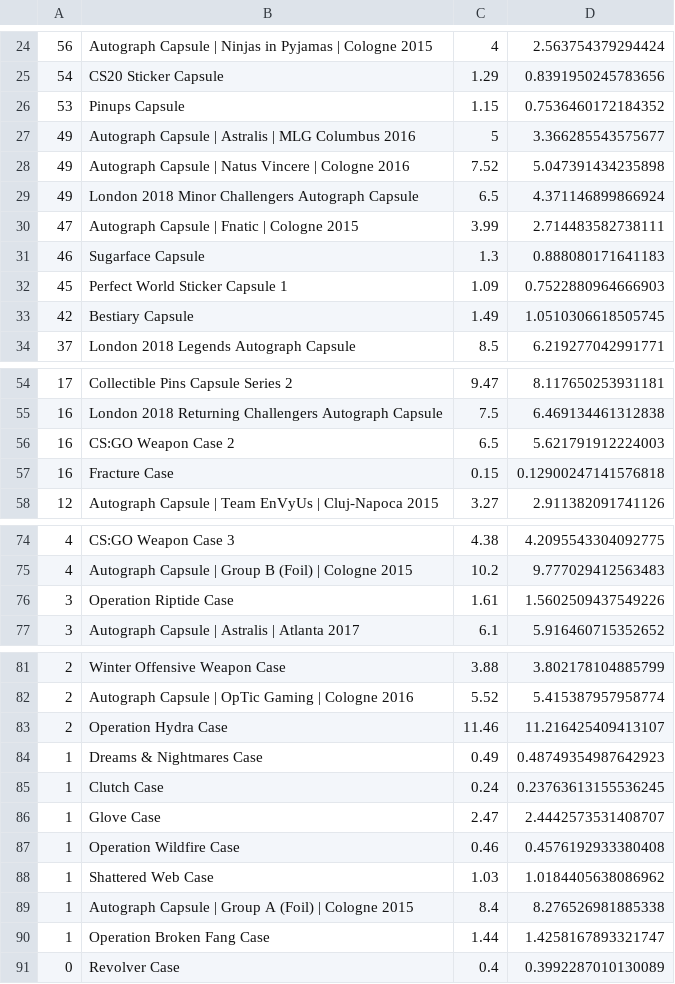
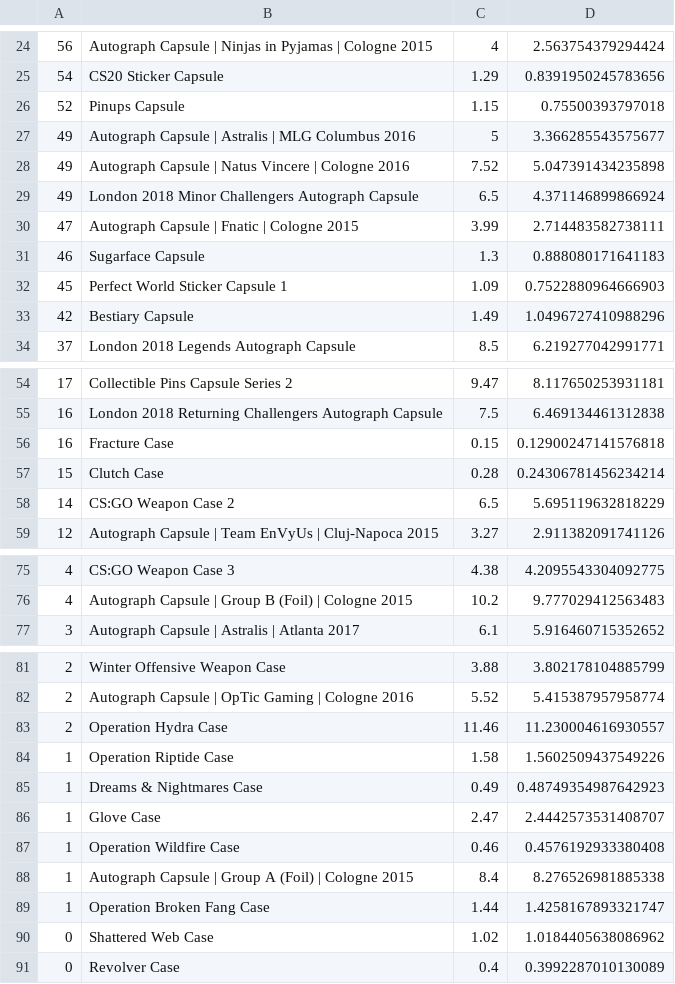
Before and after one commit to AUTACE/Trade_Data, a CSV file: buff_Best_Profit.csv, drawn as a sheet; only a part is shown, gaps mark what is left out.

Commit message:
Uploaded via octonode

```diff
--- a/buff_Best_Profit.csv
+++ b/buff_Best_Profit.csv
@@ -25,3 +25,3 @@
 54;CS20 Sticker Capsule;1.29;0.8391950245783656
-53;Pinups Capsule;1.15;0.7536460172184352
+52;Pinups Capsule;1.15;0.75500393797018
 49;Autograph Capsule | Astralis | MLG Columbus 2016;5;3.366285543575677
@@ -32,3 +32,3 @@
 45;Perfect World Sticker Capsule 1;1.09;0.7522880964666903
-42;Bestiary Capsule;1.49;1.0510306618505745
+42;Bestiary Capsule;1.49;1.0496727410988296
 37;London 2018 Legends Autograph Capsule;8.5;6.219277042991771
@@ -55,4 +55,5 @@
 16;London 2018 Returning Challengers Autograph Capsule;7.5;6.469134461312838
-16;CS:GO Weapon Case 2;6.5;5.621791912224003
 16;Fracture Case;0.15;0.12900247141576818
+15;Clutch Case;0.28;0.24306781456234214
+14;CS:GO Weapon Case 2;6.5;5.695119632818229
 12;Autograph Capsule | Team EnVyUs | Cluj-Napoca 2015;3.27;2.911382091741126
@@ -75,3 +76,2 @@
 4;Autograph Capsule | Group B (Foil) | Cologne 2015;10.2;9.777029412563483
-3;Operation Riptide Case;1.61;1.5602509437549226
 3;Autograph Capsule | Astralis | Atlanta 2017;6.1;5.916460715352652
@@ -82,10 +82,10 @@
 2;Autograph Capsule | OpTic Gaming | Cologne 2016;5.52;5.415387957958774
-2;Operation Hydra Case;11.46;11.216425409413107
+2;Operation Hydra Case;11.46;11.230004616930557
+1;Operation Riptide Case;1.58;1.5602509437549226
 1;Dreams & Nightmares Case;0.49;0.48749354987642923
-1;Clutch Case;0.24;0.23763613155536245
 1;Glove Case;2.47;2.4442573531408707
 1;Operation Wildfire Case;0.46;0.4576192933380408
-1;Shattered Web Case;1.03;1.0184405638086962
 1;Autograph Capsule | Group A (Foil) | Cologne 2015;8.4;8.276526981885338
 1;Operation Broken Fang Case;1.44;1.4258167893321747
+0;Shattered Web Case;1.02;1.0184405638086962
 0;Revolver Case;0.4;0.3992287010130089
```
